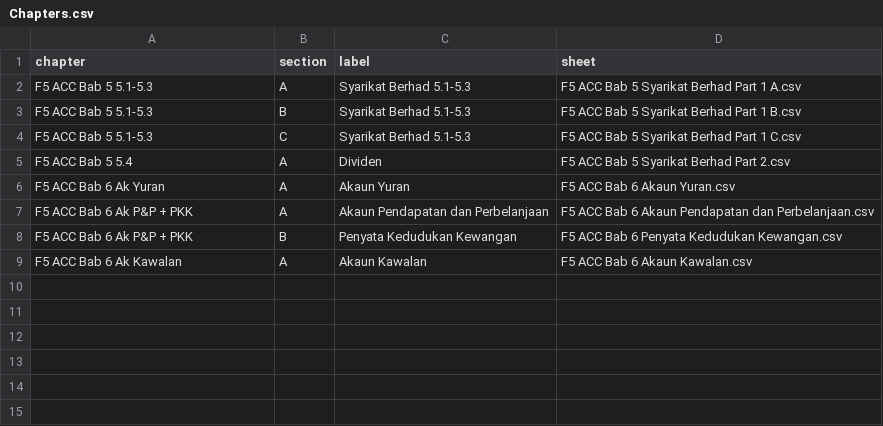
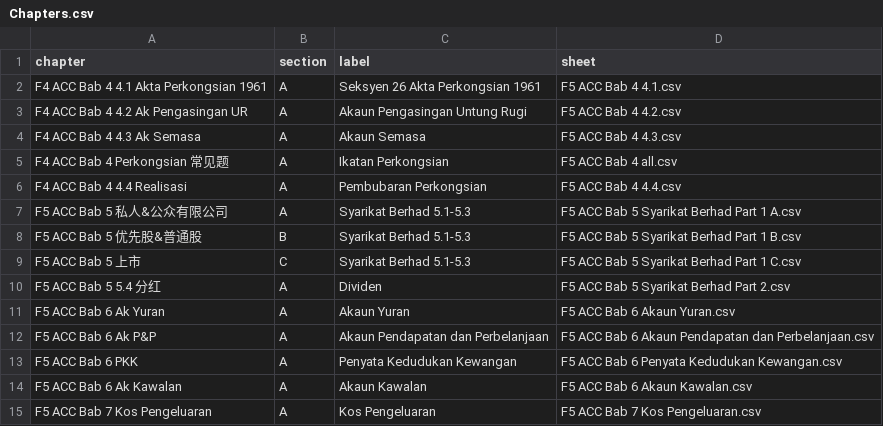
Before and after one commit to nobody0619/F5-ACC, a CSV file: Chapters.csv, drawn as a sheet.

```diff
--- a/Chapters.csv
+++ b/Chapters.csv
@@ -1,9 +1,15 @@
 chapter,section,label,sheet
-F5 ACC Bab 5 5.1-5.3,A,Syarikat Berhad 5.1-5.3,F5 ACC Bab 5 Syarikat Berhad Part 1 A.csv
-F5 ACC Bab 5 5.1-5.3,B,Syarikat Berhad 5.1-5.3,F5 ACC Bab 5 Syarikat Berhad Part 1 B.csv
-F5 ACC Bab 5 5.1-5.3,C,Syarikat Berhad 5.1-5.3,F5 ACC Bab 5 Syarikat Berhad Part 1 C.csv
-F5 ACC Bab 5 5.4,A,Dividen,F5 ACC Bab 5 Syarikat Berhad Part 2.csv
+F4 ACC Bab 4 4.1 Akta Perkongsian 1961,A,Seksyen 26 Akta Perkongsian 1961,F5 ACC Bab 4 4.1.csv
+F4 ACC Bab 4 4.2 Ak Pengasingan UR,A,Akaun Pengasingan Untung Rugi,F5 ACC Bab 4 4.2.csv
+F4 ACC Bab 4 4.3 Ak Semasa,A,Akaun Semasa,F5 ACC Bab 4 4.3.csv
+F4 ACC Bab 4 Perkongsian 常见题,A,Ikatan Perkongsian,F5 ACC Bab 4 all.csv
+F4 ACC Bab 4 4.4 Realisasi,A,Pembubaran Perkongsian,F5 ACC Bab 4 4.4.csv
+F5 ACC Bab 5 私人&公众有限公司,A,Syarikat Berhad 5.1-5.3,F5 ACC Bab 5 Syarikat Berhad Part 1 A.csv
+F5 ACC Bab 5 优先股&普通股,B,Syarikat Berhad 5.1-5.3,F5 ACC Bab 5 Syarikat Berhad Part 1 B.csv
+F5 ACC Bab 5 上市,C,Syarikat Berhad 5.1-5.3,F5 ACC Bab 5 Syarikat Berhad Part 1 C.csv
+F5 ACC Bab 5 5.4 分红,A,Dividen,F5 ACC Bab 5 Syarikat Berhad Part 2.csv
 F5 ACC Bab 6 Ak Yuran,A,Akaun Yuran,F5 ACC Bab 6 Akaun Yuran.csv
-F5 ACC Bab 6 Ak P&P + PKK,A,Akaun Pendapatan dan Perbelanjaan,F5 ACC Bab 6 Akaun Pendapatan dan Perbelanjaan.csv
-F5 ACC Bab 6 Ak P&P + PKK,B,Penyata Kedudukan Kewangan,F5 ACC Bab 6 Penyata Kedudukan Kewangan.csv
+F5 ACC Bab 6 Ak P&P,A,Akaun Pendapatan dan Perbelanjaan,F5 ACC Bab 6 Akaun Pendapatan dan Perbelanjaan.csv
+F5 ACC Bab 6 PKK,A,Penyata Kedudukan Kewangan,F5 ACC Bab 6 Penyata Kedudukan Kewangan.csv
 F5 ACC Bab 6 Ak Kawalan,A,Akaun Kawalan,F5 ACC Bab 6 Akaun Kawalan.csv
+F5 ACC Bab 7 Kos Pengeluaran,A,Kos Pengeluaran,F5 ACC Bab 7 Kos Pengeluaran.csv
```
Also changed, not shown: 1 other file.
